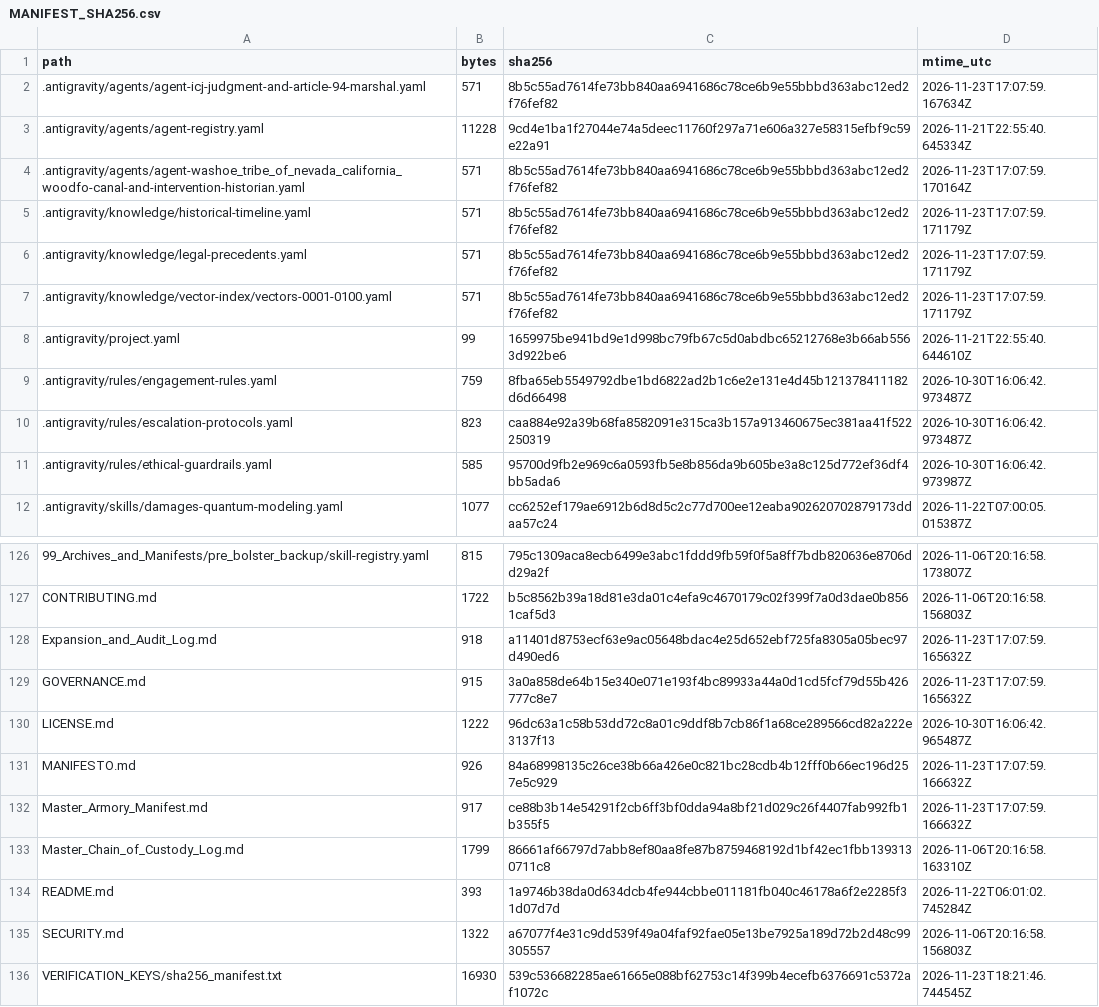
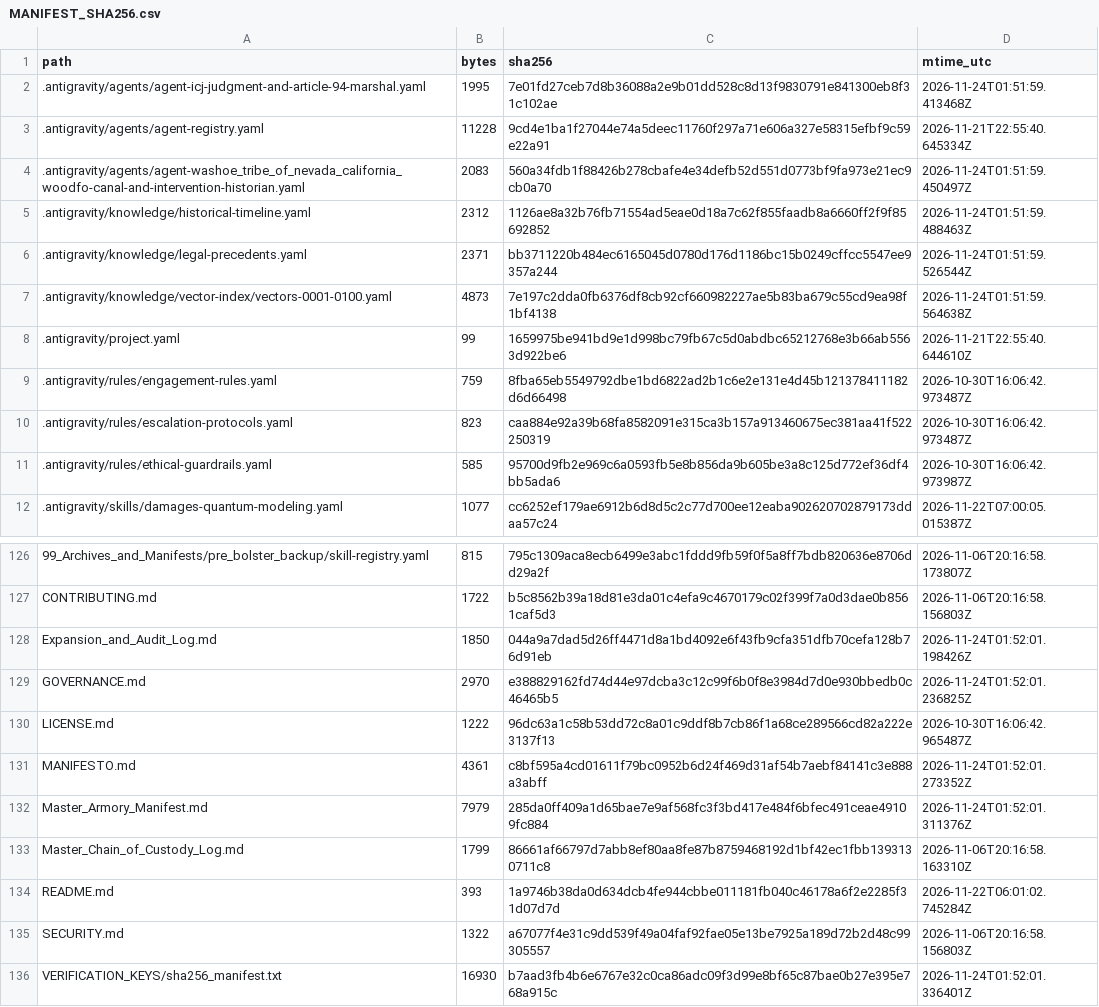
Before and after one commit to GlobalRestitutionAlliance/turtle-island-us-washoe-tribe-of-nevada-california-woodfo-master-litigation, a CSV file: 99_Archives_and_Manifests/MANIFEST_SHA256.csv, drawn as a sheet; only a part is shown, gaps mark what is left out; the diff covers the shown part only.

```diff
--- a/99_Archives_and_Manifests/MANIFEST_SHA256.csv
+++ b/99_Archives_and_Manifests/MANIFEST_SHA256.csv
@@ -1,8 +1,8 @@
 path,bytes,sha256,mtime_utc
-.antigravity/agents/agent-icj-judgment-and-article-94-marshal.yaml,571,8b5c55ad7614fe73bb840aa6941686c78ce6b9e55bbbd363abc12ed2f76fef82,2026-11-23T17:07:59.167634Z
+.antigravity/agents/agent-icj-judgment-and-article-94-marshal.yaml,1995,7e01fd27ceb7d8b36088a2e9b01dd528c8d13f9830791e841300eb8f31c102ae,2026-11-24T01:51:59.413468Z
 .antigravity/agents/agent-registry.yaml,11228,9cd4e1ba1f27044e74a5deec11760f297a71e606a327e58315efbf9c59e22a91,2026-11-21T22:55:40.645334Z
-.antigravity/agents/agent-washoe_tribe_of_nevada_california_woodfo-canal-and-intervention-historian.yaml,571,8b5c55ad7614fe73bb840aa6941686c78ce6b9e55bbbd363abc12ed2f76fef82,2026-11-23T17:07:59.170164Z
-.antigravity/knowledge/historical-timeline.yaml,571,8b5c55ad7614fe73bb840aa6941686c78ce6b9e55bbbd363abc12ed2f76fef82,2026-11-23T17:07:59.171179Z
-.antigravity/knowledge/legal-precedents.yaml,571,8b5c55ad7614fe73bb840aa6941686c78ce6b9e55bbbd363abc12ed2f76fef82,2026-11-23T17:07:59.171179Z
-.antigravity/knowledge/vector-index/vectors-0001-0100.yaml,571,8b5c55ad7614fe73bb840aa6941686c78ce6b9e55bbbd363abc12ed2f76fef82,2026-11-23T17:07:59.171179Z
+.antigravity/agents/agent-washoe_tribe_of_nevada_california_woodfo-canal-and-intervention-historian.yaml,2083,560a34fdb1f88426b278cbafe4e34defb52d551d0773bf9fa973e21ec9cb0a70,2026-11-24T01:51:59.450497Z
+.antigravity/knowledge/historical-timeline.yaml,2312,1126ae8a32b76fb71554ad5eae0d18a7c62f855faadb8a6660ff2f9f85692852,2026-11-24T01:51:59.488463Z
+.antigravity/knowledge/legal-precedents.yaml,2371,bb3711220b484ec6165045d0780d176d1186bc15b0249cffcc5547ee9357a244,2026-11-24T01:51:59.526544Z
+.antigravity/knowledge/vector-index/vectors-0001-0100.yaml,4873,7e197c2dda0fb6376df8cb92cf660982227ae5b83ba679c55cd9ea98f1bf4138,2026-11-24T01:51:59.564638Z
 .antigravity/project.yaml,99,1659975be941bd9e1d998bc79fb67c5d0abdbc65212768e3b66ab5563d922be6,2026-11-21T22:55:40.644610Z
@@ -127,7 +127,7 @@ path,bytes,sha256,mtime_utc
 CONTRIBUTING.md,1722,b5c8562b39a18d81e3da01c4efa9c4670179c02f399f7a0d3dae0b8561caf5d3,2026-11-06T20:16:58.156803Z
-Expansion_and_Audit_Log.md,918,a11401d8753ecf63e9ac05648bdac4e25d652ebf725fa8305a05bec97d490ed6,2026-11-23T17:07:59.165632Z
-GOVERNANCE.md,915,3a0a858de64b15e340e071e193f4bc89933a44a0d1cd5fcf79d55b426777c8e7,2026-11-23T17:07:59.165632Z
+Expansion_and_Audit_Log.md,1850,044a9a7dad5d26ff4471d8a1bd4092e6f43fb9cfa351dfb70cefa128b76d91eb,2026-11-24T01:52:01.198426Z
+GOVERNANCE.md,2970,e388829162fd74d44e97dcba3c12c99f6b0f8e3984d7d0e930bbedb0c46465b5,2026-11-24T01:52:01.236825Z
 LICENSE.md,1222,96dc63a1c58b53dd72c8a01c9ddf8b7cb86f1a68ce289566cd82a222e3137f13,2026-10-30T16:06:42.965487Z
-MANIFESTO.md,926,84a68998135c26ce38b66a426e0c821bc28cdb4b12fff0b66ec196d257e5c929,2026-11-23T17:07:59.166632Z
-Master_Armory_Manifest.md,917,ce88b3b14e54291f2cb6ff3bf0dda94a8bf21d029c26f4407fab992fb1b355f5,2026-11-23T17:07:59.166632Z
+MANIFESTO.md,4361,c8bf595a4cd01611f79bc0952b6d24f469d31af54b7aebf84141c3e888a3abff,2026-11-24T01:52:01.273352Z
+Master_Armory_Manifest.md,7979,285da0ff409a1d65bae7e9af568fc3f3bd417e484f6bfec491ceae49109fc884,2026-11-24T01:52:01.311376Z
 Master_Chain_of_Custody_Log.md,1799,86661af66797d7abb8ef80aa8fe87b8759468192d1bf42ec1fbb1393130711c8,2026-11-06T20:16:58.163310Z
@@ -135,2 +135,2 @@ README.md,393,1a9746b38da0d634dcb4fe944cbbe011181fb040c46178a6f2e2285f31d07d7d,2
 SECURITY.md,1322,a67077f4e31c9dd539f49a04faf92fae05e13be7925a189d72b2d48c99305557,2026-11-06T20:16:58.156803Z
-VERIFICATION_KEYS/sha256_manifest.txt,16930,539c536682285ae61665e088bf62753c14f399b4ecefb6376691c5372af1072c,2026-11-23T18:21:46.744545Z
+VERIFICATION_KEYS/sha256_manifest.txt,16930,b7aad3fb4b6e6767e32c0ca86adc09f3d99e8bf65c87bae0b27e395e768a915c,2026-11-24T01:52:01.336401Z
```
Also changed, not shown: 81 edited cells elsewhere in this file, 37 other files.
